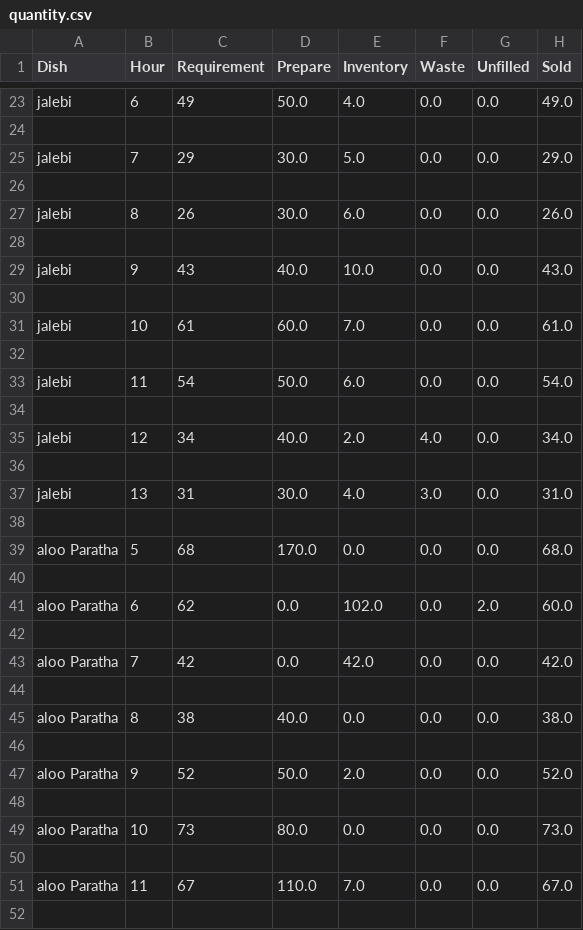
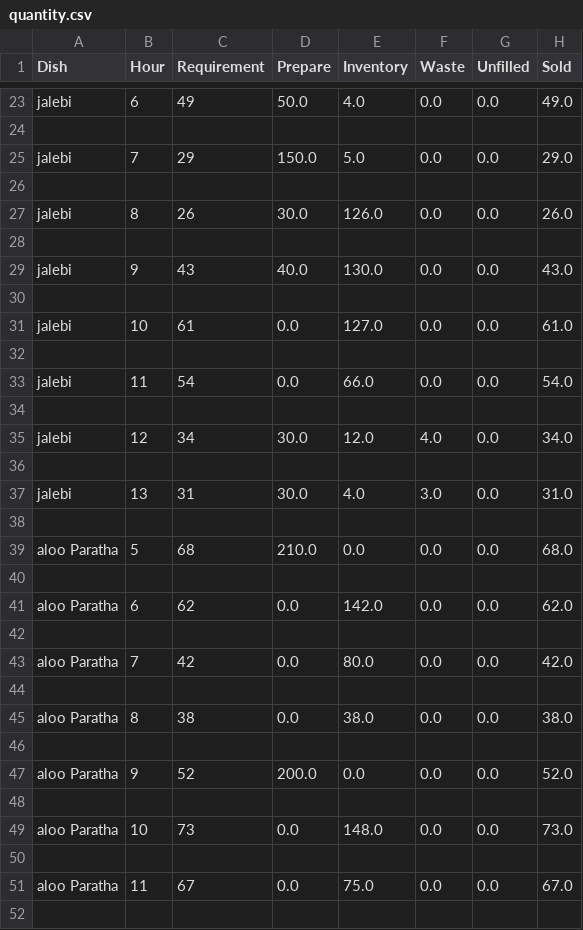
Before and after one commit to nagakarthik-dot/descrete-optimization, a CSV file: food/outputs/quantity.csv, drawn as a sheet; only a part is shown, gaps mark what is left out; the diff covers the shown part only.

```diff
--- a/food/outputs/quantity.csv
+++ b/food/outputs/quantity.csv
@@ -24,13 +24,13 @@ jalebi,6,49,50.0,4.0,0.0,0.0,49.0
 
-jalebi,7,29,30.0,5.0,0.0,0.0,29.0
+jalebi,7,29,150.0,5.0,0.0,0.0,29.0
 
-jalebi,8,26,30.0,6.0,0.0,0.0,26.0
+jalebi,8,26,30.0,126.0,0.0,0.0,26.0
 
-jalebi,9,43,40.0,10.0,0.0,0.0,43.0
+jalebi,9,43,40.0,130.0,0.0,0.0,43.0
 
-jalebi,10,61,60.0,7.0,0.0,0.0,61.0
+jalebi,10,61,0.0,127.0,0.0,0.0,61.0
 
-jalebi,11,54,50.0,6.0,0.0,0.0,54.0
+jalebi,11,54,0.0,66.0,0.0,0.0,54.0
 
-jalebi,12,34,40.0,2.0,4.0,0.0,34.0
+jalebi,12,34,30.0,12.0,4.0,0.0,34.0
 
@@ -38,15 +38,15 @@ jalebi,13,31,30.0,4.0,3.0,0.0,31.0
 
-aloo Paratha,5,68,170.0,0.0,0.0,0.0,68.0
+aloo Paratha,5,68,210.0,0.0,0.0,0.0,68.0
 
-aloo Paratha,6,62,0.0,102.0,0.0,2.0,60.0
+aloo Paratha,6,62,0.0,142.0,0.0,0.0,62.0
 
-aloo Paratha,7,42,0.0,42.0,0.0,0.0,42.0
+aloo Paratha,7,42,0.0,80.0,0.0,0.0,42.0
 
-aloo Paratha,8,38,40.0,0.0,0.0,0.0,38.0
+aloo Paratha,8,38,0.0,38.0,0.0,0.0,38.0
 
-aloo Paratha,9,52,50.0,2.0,0.0,0.0,52.0
+aloo Paratha,9,52,200.0,0.0,0.0,0.0,52.0
 
-aloo Paratha,10,73,80.0,0.0,0.0,0.0,73.0
+aloo Paratha,10,73,0.0,148.0,0.0,0.0,73.0
 
-aloo Paratha,11,67,110.0,7.0,0.0,0.0,67.0
+aloo Paratha,11,67,0.0,75.0,0.0,0.0,67.0
 
```
Also changed, not shown: 87 edited cells elsewhere in this file, 1 other file.
